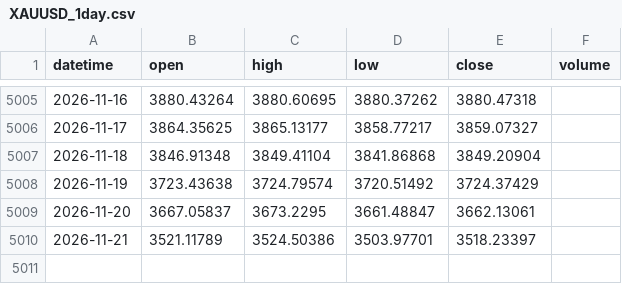
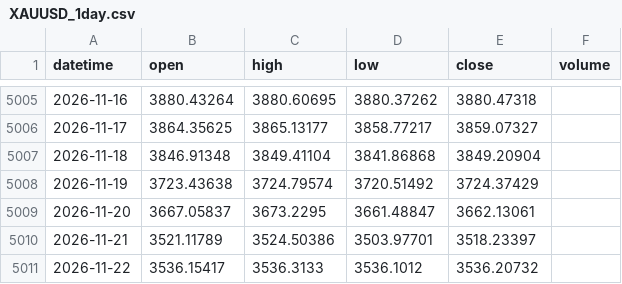
Before and after one commit to 9820amos44/Analysis-, a CSV file: data/XAUUSD_1day.csv, drawn as a sheet; only a part is shown, gaps mark what is left out; the diff names each change by its address in the sheet, - before the commit and + after, or states it on an @@ line.

Commit message:
update XAUUSD_1day.csv (2026-11-21 20:43 UTC)

```diff
--- a/data/XAUUSD_1day.csv
+++ b/data/XAUUSD_1day.csv
+row 5011: 2026-11-22 | 3536.15417 | 3536.3133 | 3536.1012 | 3536.20732
```
